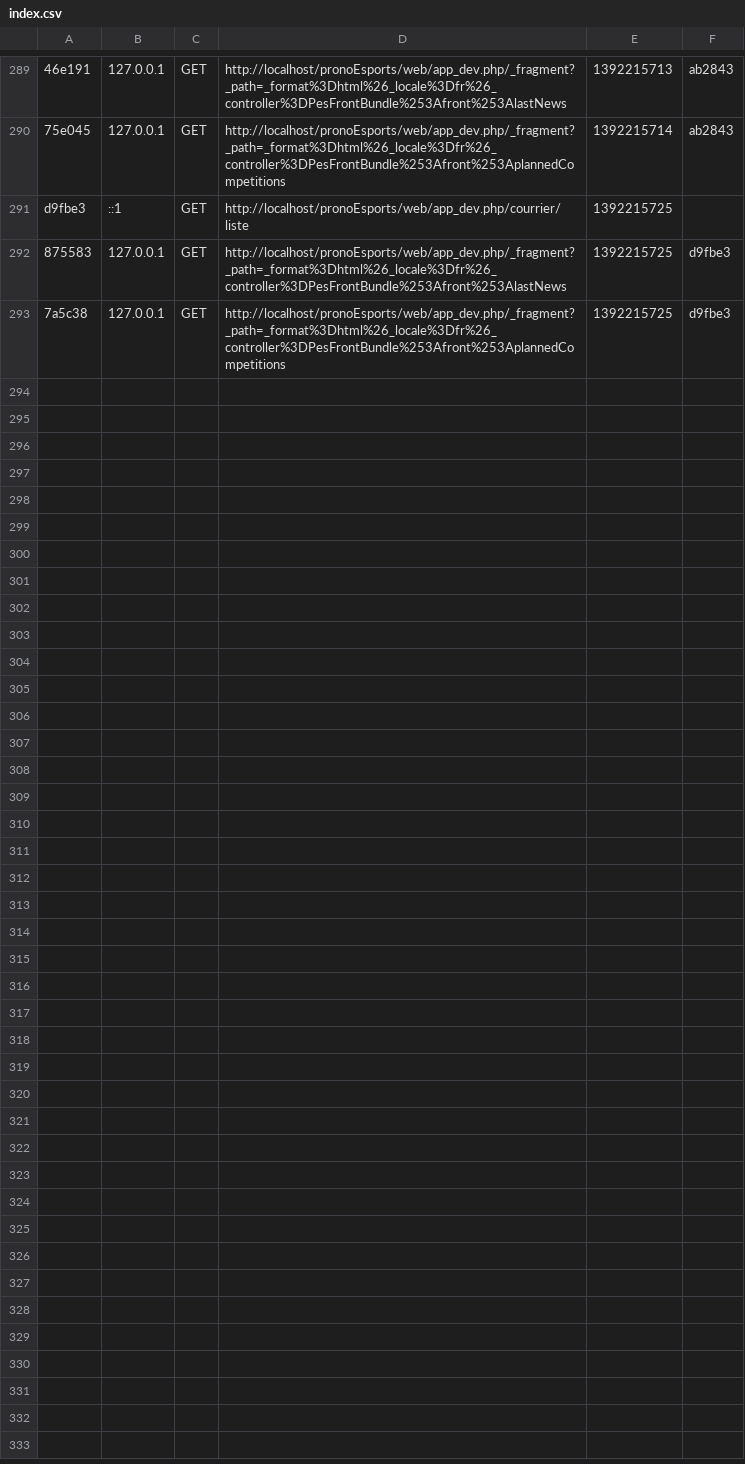
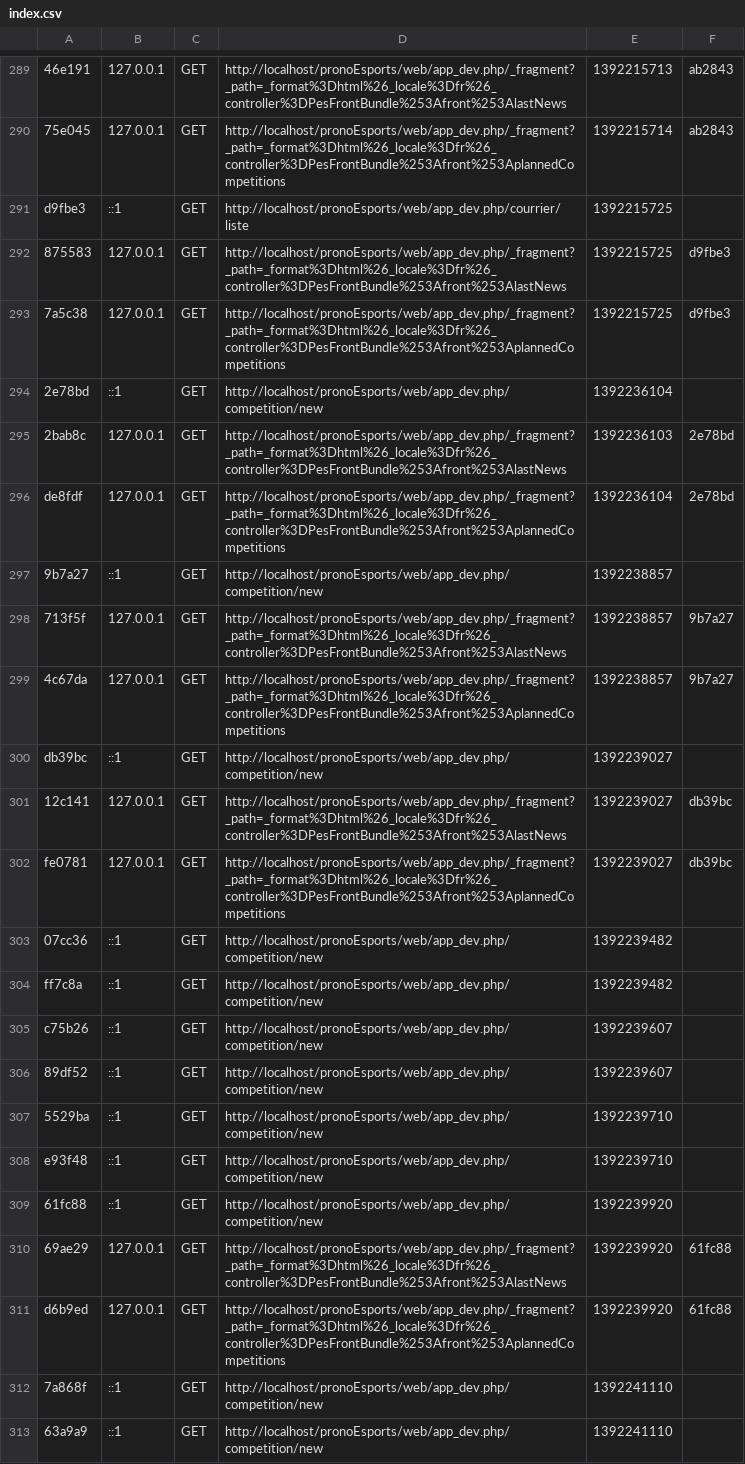
Before and after one commit to TomGet/PronoEsport, a CSV file: app/cache/dev/profiler/index.csv, drawn as a sheet; only a part is shown, gaps mark what is left out; the diff covers the shown part only.

```diff
--- a/app/cache/dev/profiler/index.csv
+++ b/app/cache/dev/profiler/index.csv
@@ -293 +293,21 @@ d9fbe3,::1,GET,http://localhost/pronoEsports/web/app_dev.php/courrier/liste,1392
 7a5c38,127.0.0.1,GET,http://localhost/pronoEsports/web/app_dev.php/_fragment?_path=_format%3Dhtml%26_locale%3Dfr%26_controller%3DPesFrontBundle%253Afront%253AplannedCompetitions,1392215725,d9fbe3
+2e78bd,::1,GET,http://localhost/pronoEsports/web/app_dev.php/competition/new,1392236104,
+2bab8c,127.0.0.1,GET,http://localhost/pronoEsports/web/app_dev.php/_fragment?_path=_format%3Dhtml%26_locale%3Dfr%26_controller%3DPesFrontBundle%253Afront%253AlastNews,1392236103,2e78bd
+de8fdf,127.0.0.1,GET,http://localhost/pronoEsports/web/app_dev.php/_fragment?_path=_format%3Dhtml%26_locale%3Dfr%26_controller%3DPesFrontBundle%253Afront%253AplannedCompetitions,1392236104,2e78bd
+9b7a27,::1,GET,http://localhost/pronoEsports/web/app_dev.php/competition/new,1392238857,
+713f5f,127.0.0.1,GET,http://localhost/pronoEsports/web/app_dev.php/_fragment?_path=_format%3Dhtml%26_locale%3Dfr%26_controller%3DPesFrontBundle%253Afront%253AlastNews,1392238857,9b7a27
+4c67da,127.0.0.1,GET,http://localhost/pronoEsports/web/app_dev.php/_fragment?_path=_format%3Dhtml%26_locale%3Dfr%26_controller%3DPesFrontBundle%253Afront%253AplannedCompetitions,1392238857,9b7a27
+db39bc,::1,GET,http://localhost/pronoEsports/web/app_dev.php/competition/new,1392239027,
+12c141,127.0.0.1,GET,http://localhost/pronoEsports/web/app_dev.php/_fragment?_path=_format%3Dhtml%26_locale%3Dfr%26_controller%3DPesFrontBundle%253Afront%253AlastNews,1392239027,db39bc
+fe0781,127.0.0.1,GET,http://localhost/pronoEsports/web/app_dev.php/_fragment?_path=_format%3Dhtml%26_locale%3Dfr%26_controller%3DPesFrontBundle%253Afront%253AplannedCompetitions,1392239027,db39bc
+07cc36,::1,GET,http://localhost/pronoEsports/web/app_dev.php/competition/new,1392239482,
+ff7c8a,::1,GET,http://localhost/pronoEsports/web/app_dev.php/competition/new,1392239482,
+c75b26,::1,GET,http://localhost/pronoEsports/web/app_dev.php/competition/new,1392239607,
+89df52,::1,GET,http://localhost/pronoEsports/web/app_dev.php/competition/new,1392239607,
+5529ba,::1,GET,http://localhost/pronoEsports/web/app_dev.php/competition/new,1392239710,
+e93f48,::1,GET,http://localhost/pronoEsports/web/app_dev.php/competition/new,1392239710,
+61fc88,::1,GET,http://localhost/pronoEsports/web/app_dev.php/competition/new,1392239920,
+69ae29,127.0.0.1,GET,http://localhost/pronoEsports/web/app_dev.php/_fragment?_path=_format%3Dhtml%26_locale%3Dfr%26_controller%3DPesFrontBundle%253Afront%253AlastNews,1392239920,61fc88
+d6b9ed,127.0.0.1,GET,http://localhost/pronoEsports/web/app_dev.php/_fragment?_path=_format%3Dhtml%26_locale%3Dfr%26_controller%3DPesFrontBundle%253Afront%253AplannedCompetitions,1392239920,61fc88
+7a868f,::1,GET,http://localhost/pronoEsports/web/app_dev.php/competition/new,1392241110,
+63a9a9,::1,GET,http://localhost/pronoEsports/web/app_dev.php/competition/new,1392241110,
```
Also changed, not shown: 9 added rows elsewhere in this file, 56 other files.
